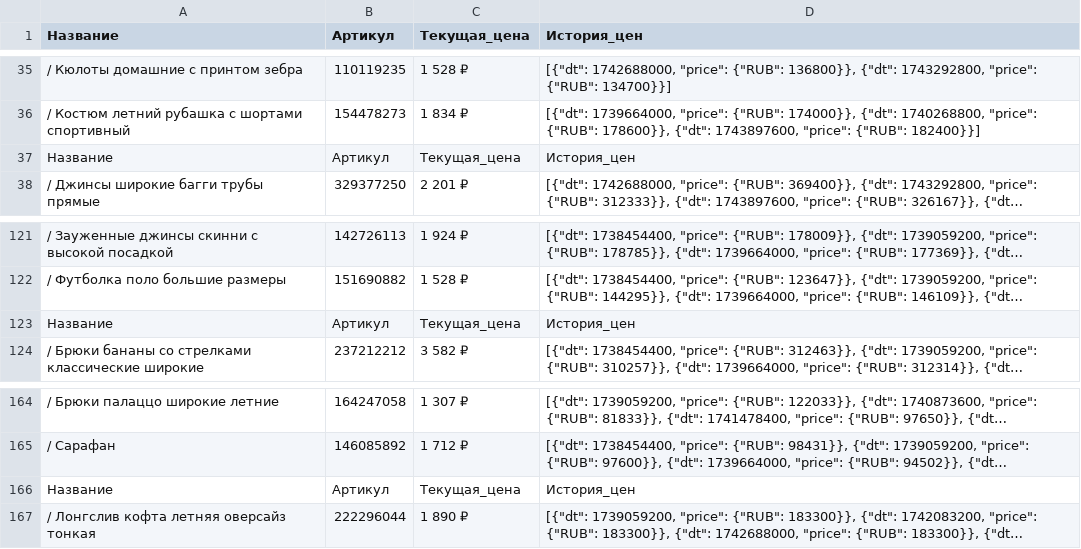
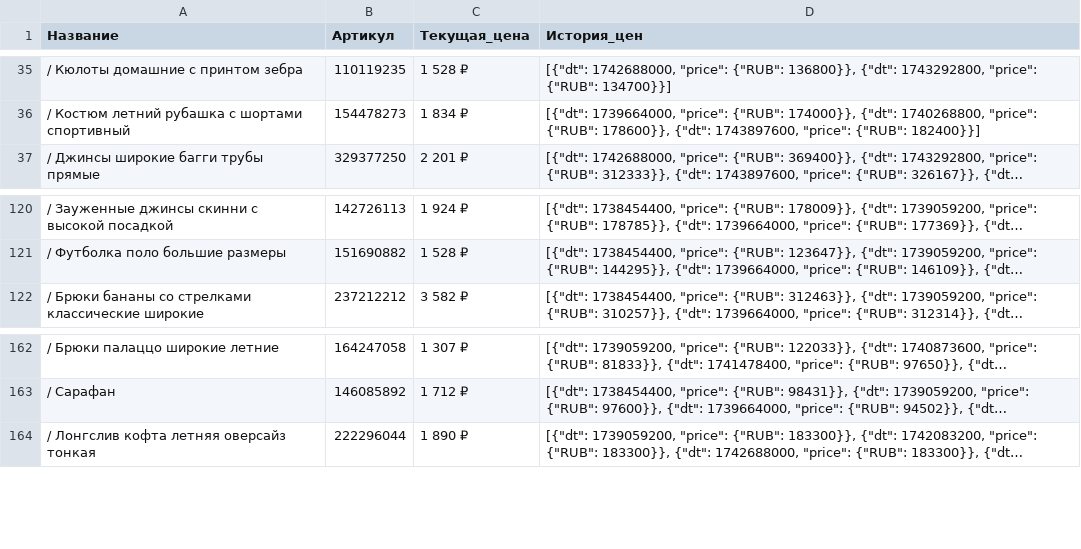
Before and after one commit to napolegend/sem2_project_op, a CSV file: data/wildberries_data_all.csv, drawn as a sheet; only a part is shown, gaps mark what is left out; long unchanged cells end in …; the diff names each change by its address in the sheet, - before the commit and + after, or states it on an @@ line.

```diff
--- a/data/wildberries_data_all.csv
+++ b/data/wildberries_data_all.csv
-row 37: Название | Артикул | Текущая_цена | История_цен
-row 123: Название | Артикул | Текущая_цена | История_цен
-row 166: Название | Артикул | Текущая_цена | История_цен
```
Also changed, not shown: 2 other files.
